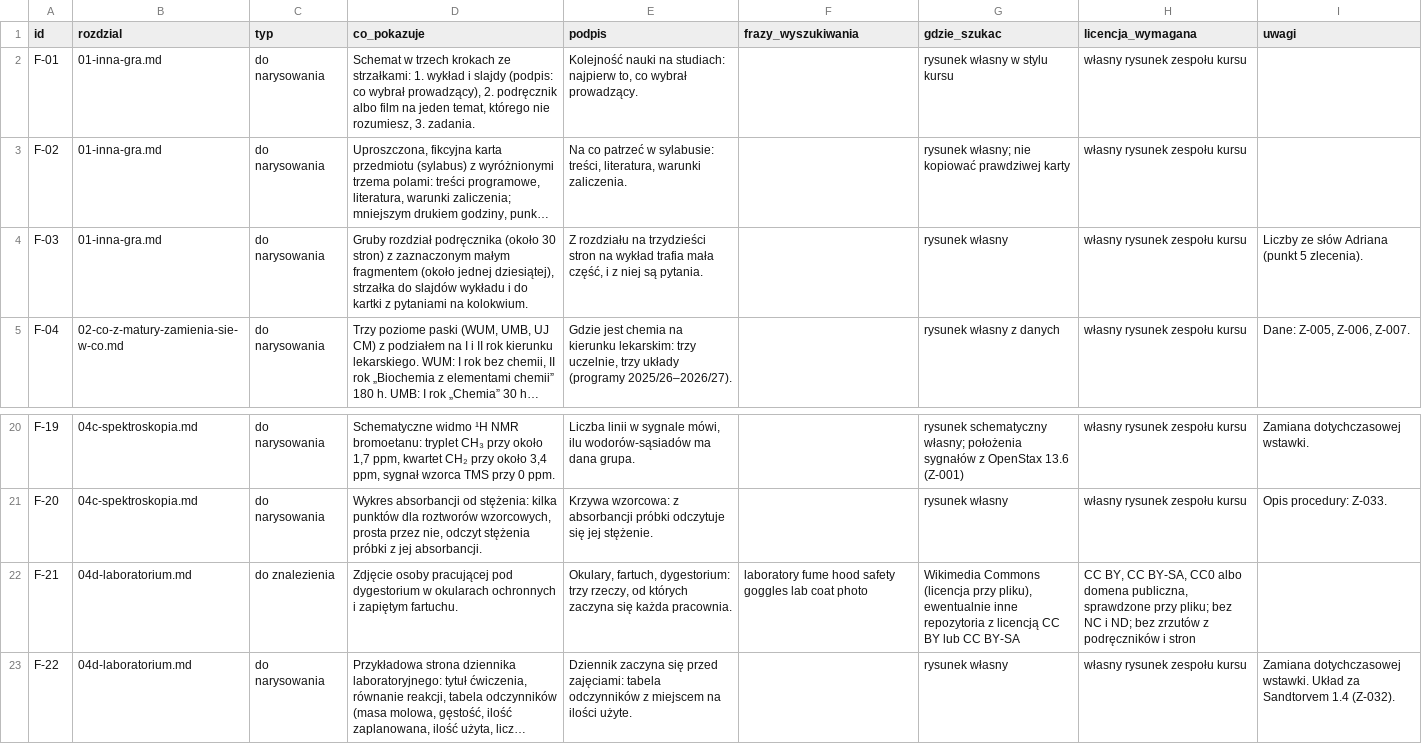
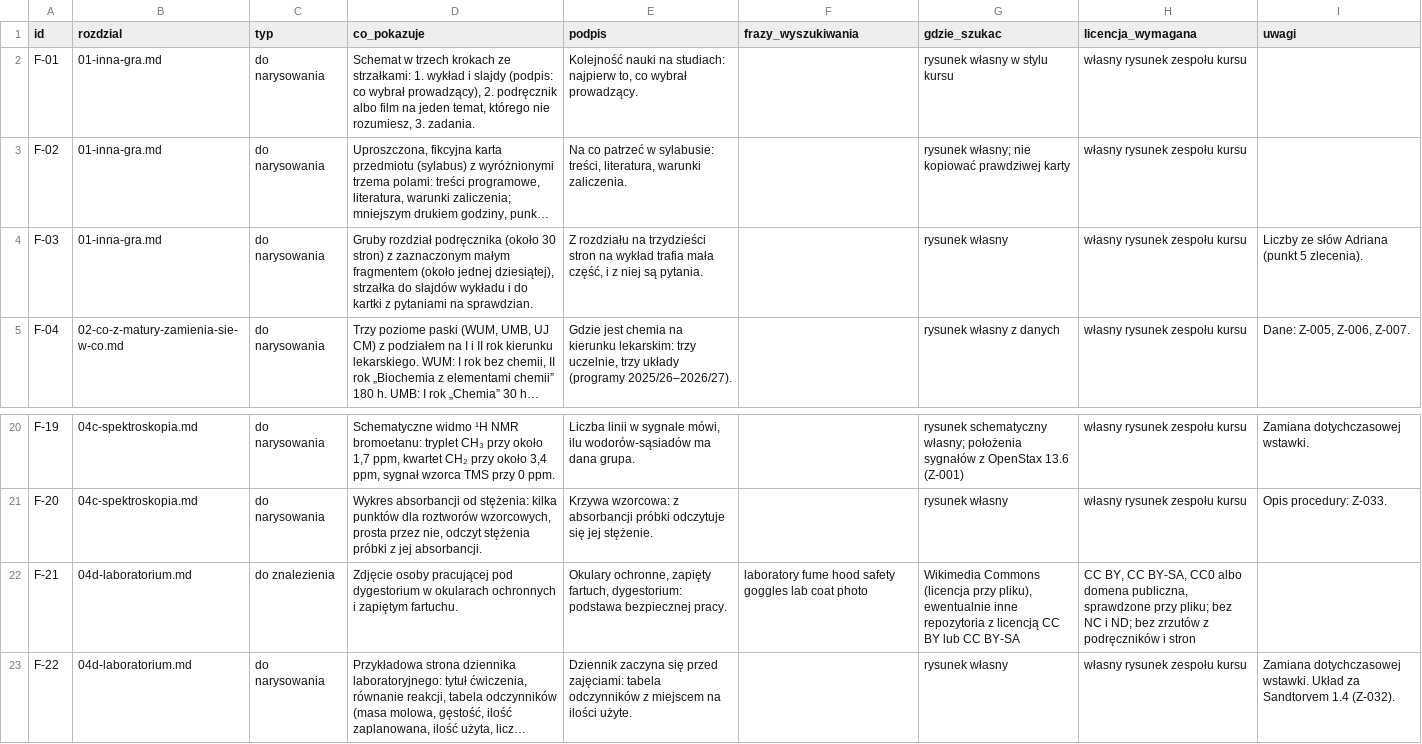
Before and after one commit to Kompot98/Claude, a CSV file: chemia-po-maturze/dane/rysunki-plan.csv, drawn as a sheet; only a part is shown, gaps mark what is left out; long unchanged cells end in …; the diff names each change by its address in the sheet, - before the commit and + after, or states it on an @@ line.

```diff
--- a/chemia-po-maturze/dane/rysunki-plan.csv
+++ b/chemia-po-maturze/dane/rysunki-plan.csv
-D4 (co_pokazuje): …pytaniami na kolokwium.
+D4 (co_pokazuje): …pytaniami na sprawdzian.
-E22 (podpis): Okulary, fartuch, dygestorium: trzy rzeczy, od których zaczyna się każda pracownia.
+E22 (podpis): Okulary ochronne, zapięty fartuch, dygestorium: podstawa bezpiecznej pracy.
```
Also changed, not shown: chemia-po-maturze/dane/zasoby.csv, chemia-po-maturze/robocze/linki-2026-11-03.csv, 24 other files.
